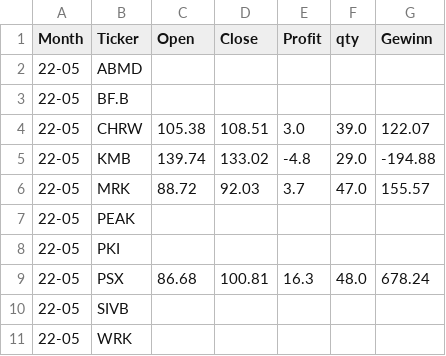
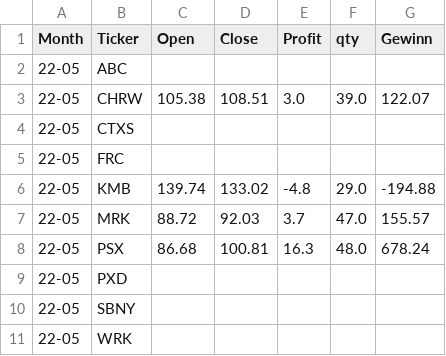
Before and after one commit to fxhuhn/momentum, a CSV file: data/trades/22-05.csv, drawn as a sheet.

```diff
--- a/data/trades/22-05.csv
+++ b/data/trades/22-05.csv
@@ -1,11 +1,11 @@
 Month,Ticker,Open,Close,Profit,qty,Gewinn
-22-05,ABMD,,,,,
-22-05,BF.B,,,,,
+22-05,ABC,,,,,
 22-05,CHRW,105.38,108.51,3.0,39.0,122.07
+22-05,CTXS,,,,,
+22-05,FRC,,,,,
 22-05,KMB,139.74,133.02,-4.8,29.0,-194.88
 22-05,MRK,88.72,92.03,3.7,47.0,155.57
-22-05,PEAK,,,,,
-22-05,PKI,,,,,
 22-05,PSX,86.68,100.81,16.3,48.0,678.24
-22-05,SIVB,,,,,
+22-05,PXD,,,,,
+22-05,SBNY,,,,,
 22-05,WRK,,,,,
```
Also changed, not shown: data/trades/22-09.csv, data/trades/debug_22-05.csv, 1 other file.
